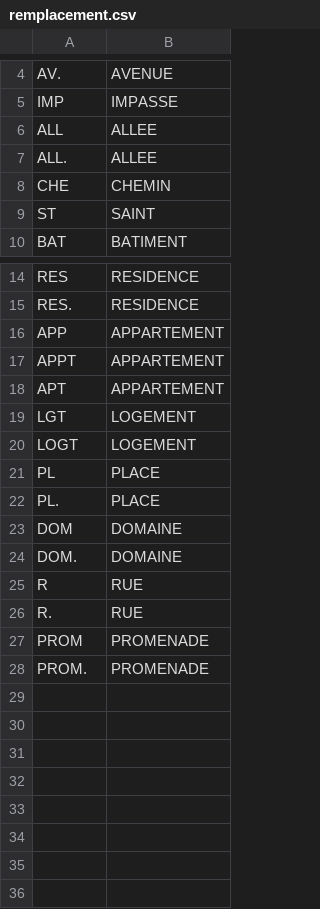
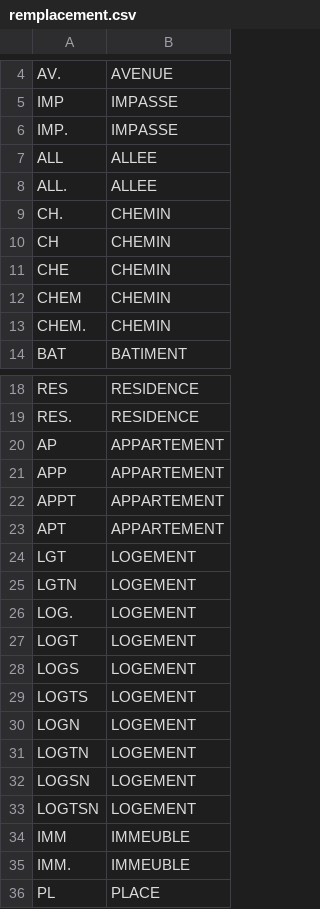
Before and after one commit to alannadevgen/french-address-matching, a CSV file: remplacement.csv, drawn as a sheet; only a part is shown, gaps mark what is left out; the shorter side is filled out with more unchanged rows; removed rows and columns are numbered as before the commit, all else as after; the diff covers the shown part only; the diff names each change by its address in the sheet, - before the commit and + after, or states it on an @@ line.

```diff
--- a/remplacement.csv
+++ b/remplacement.csv
+row 6: IMP. | IMPASSE
+row 9: CH. | CHEMIN
+row 10: CH | CHEMIN
-row 9: ST | SAINT
+row 12: CHEM | CHEMIN
+row 13: CHEM. | CHEMIN
+row 20: AP | APPARTEMENT
+row 25: LGTN | LOGEMENT
+row 26: LOG. | LOGEMENT
+row 28: LOGS | LOGEMENT
+row 29: LOGTS | LOGEMENT
+row 30: LOGN | LOGEMENT
+row 31: LOGTN | LOGEMENT
+row 32: LOGSN | LOGEMENT
+row 33: LOGTSN | LOGEMENT
+row 34: IMM | IMMEUBLE
+row 35: IMM. | IMMEUBLE
```
Also changed, not shown: 2 added rows elsewhere in this file, 2 other files.
